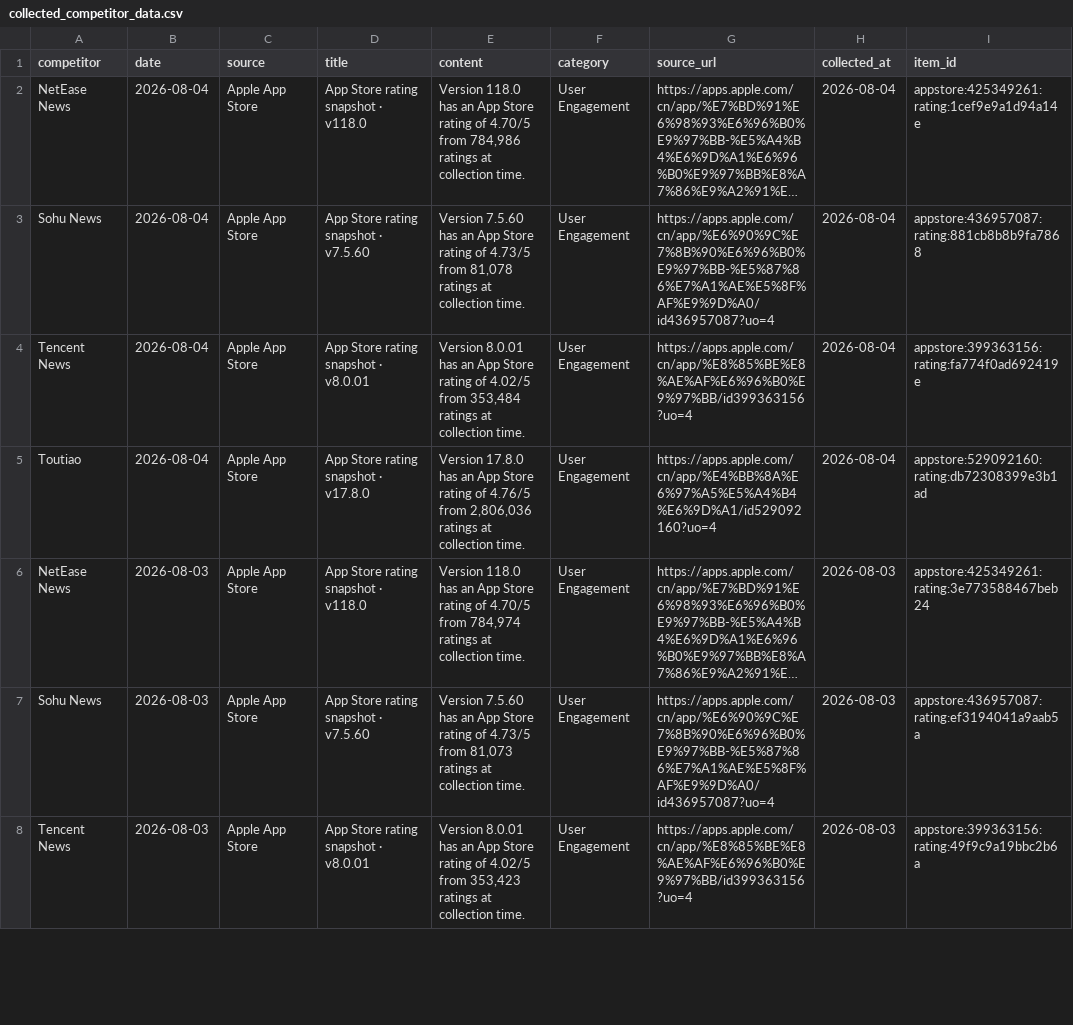
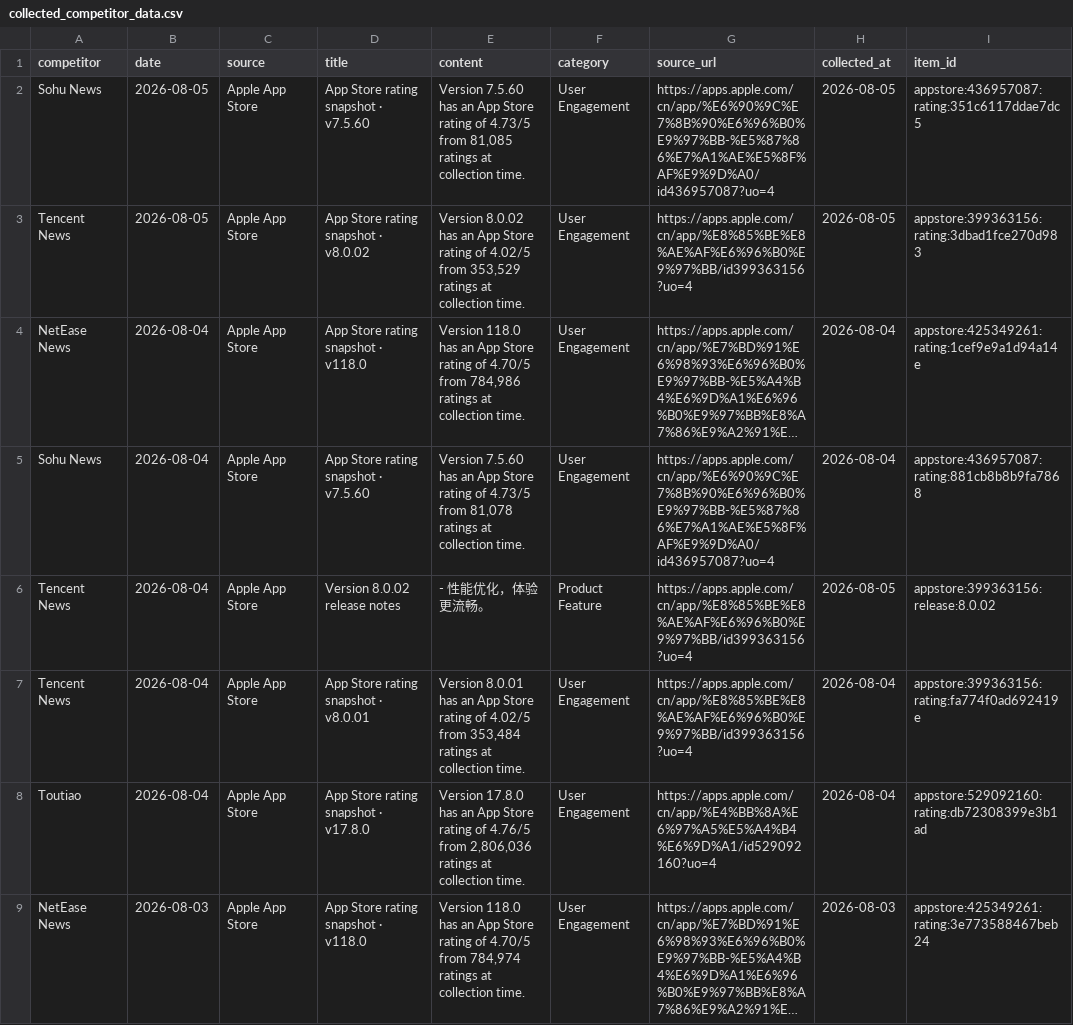
Before and after one commit to zhengyb-hub/ai-competitor-marketing-brief-agent, a CSV file: data/collected_competitor_data.csv, drawn as a sheet; only a part is shown; the shorter side is filled out with more unchanged rows; long unchanged cells end in …; the diff names each change by its address in the sheet, - before the commit and + after, or states it on an @@ line.

```diff
--- a/data/collected_competitor_data.csv
+++ b/data/collected_competitor_data.csv
+row 2: Sohu News | 2026-08-05 | Apple App Store | App Store rating snapshot · v7.5.60 | Version 7.5.60 has an App Store rating of 4.73/5 from 81,085 ratings at collection time. | User Engagement | https://apps.apple.com/cn/app/%E6%90%9C%E7%8B%90%E6%96%B0%E9%97%BB-%E5%87%86%E7%A1%AE%E5%8F%AF%E9%9D%A0/id436957087?uo=4 | 2026-08-05 | appstore:436957087:rating:351c6117ddae7dc5
+row 3: Tencent News | 2026-08-05 | Apple App Store | App Store rating snapshot · v8.0.02 | Version 8.0.02 has an App Store rating of 4.02/5 from 353,529 ratings at collection time. | User Engagement | https://apps.apple.com/cn/app/%E8%85%BE%E8%AE%AF%E6%96%B0%E9%97%BB/id399363156?uo=4 | 2026-08-05 | appstore:399363156:rating:3dbad1fce270d983
+row 6: Tencent News | 2026-08-04 | Apple App Store | Version 8.0.02 release notes | - 性能优化，体验更流畅。 | Product Feature | https://apps.apple.com/cn/app/%E8%85%BE%E8%AE%AF%E6%96%B0%E9%97%BB/id399363156?uo=4 | 2026-08-05 | appstore:399363156:release:8.0.02
```
